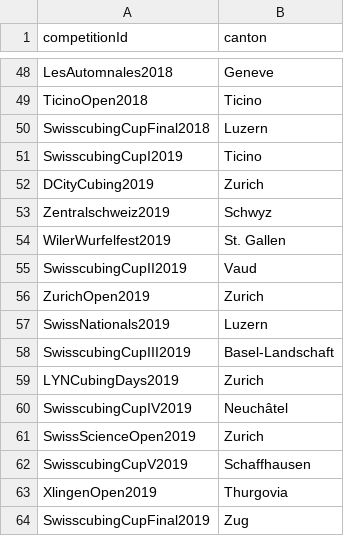
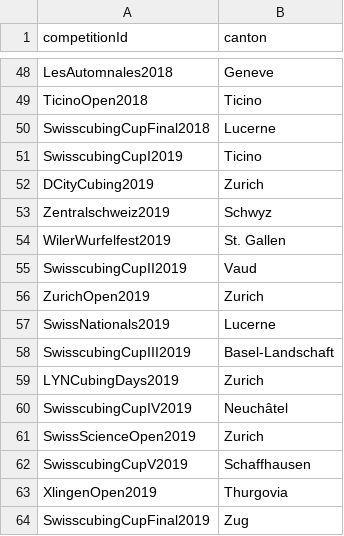
Before and after one commit to Pasqui03/WCA-statistics, a CSV file: Swiss statistics/comps in canton/competitionsAndCantons.csv, drawn as a sheet; only a part is shown, gaps mark what is left out.

Commit message:
list fixed

```diff
--- a/Swiss statistics/comps in canton/competitionsAndCantons.csv
+++ b/Swiss statistics/comps in canton/competitionsAndCantons.csv
@@ -49,3 +49,3 @@ LesAutomnales2018,Geneve
 TicinoOpen2018,Ticino
-SwisscubingCupFinal2018,Luzern
+SwisscubingCupFinal2018,Lucerne
 SwisscubingCupI2019,Ticino
@@ -56,3 +56,3 @@ SwisscubingCupII2019,Vaud
 ZurichOpen2019,Zurich
-SwissNationals2019,Luzern
+SwissNationals2019,Lucerne
 SwisscubingCupIII2019,Basel-Landschaft
```
